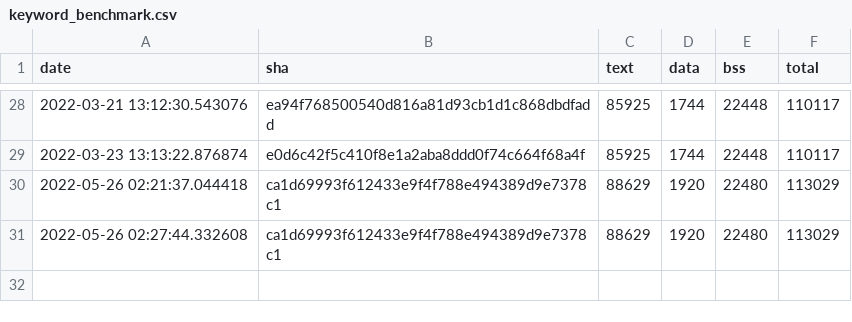
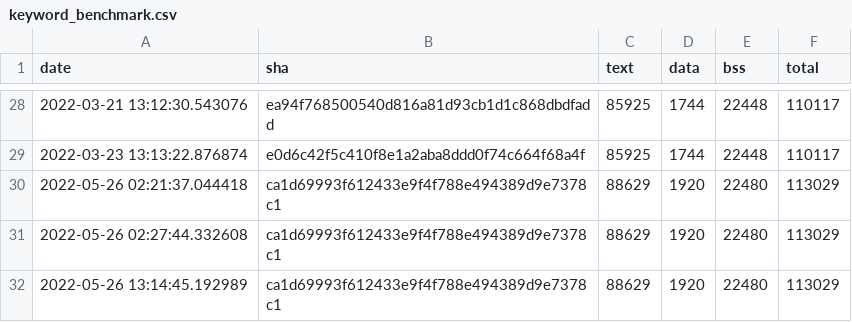
Before and after one commit to v0lker/tflite-micro, a CSV file: data/continuous_builds/size_profiling/linux_x86_64_release/keyword_benchmark.csv, drawn as a sheet; only a part is shown, gaps mark what is left out; the diff names each change by its address in the sheet, - before the commit and + after, or states it on an @@ line.

Commit message:
Automated binary size log update

```diff
--- a/data/continuous_builds/size_profiling/linux_x86_64_release/keyword_benchmark.csv
+++ b/data/continuous_builds/size_profiling/linux_x86_64_release/keyword_benchmark.csv
+row 32: 2022-05-26 13:14:45.192989 | ca1d69993f612433e9f4f788e494389d9e7378c1 | 88629 | 1920 | 22480 | 113029
```
Also changed, not shown: data/continuous_builds/size_profiling/linux_x86_64_release/baseline_memory_footprint.csv, data/continuous_builds/size_profiling/linux_x86_64_release/interpreter_memory_footprint.csv, 3 other files.
